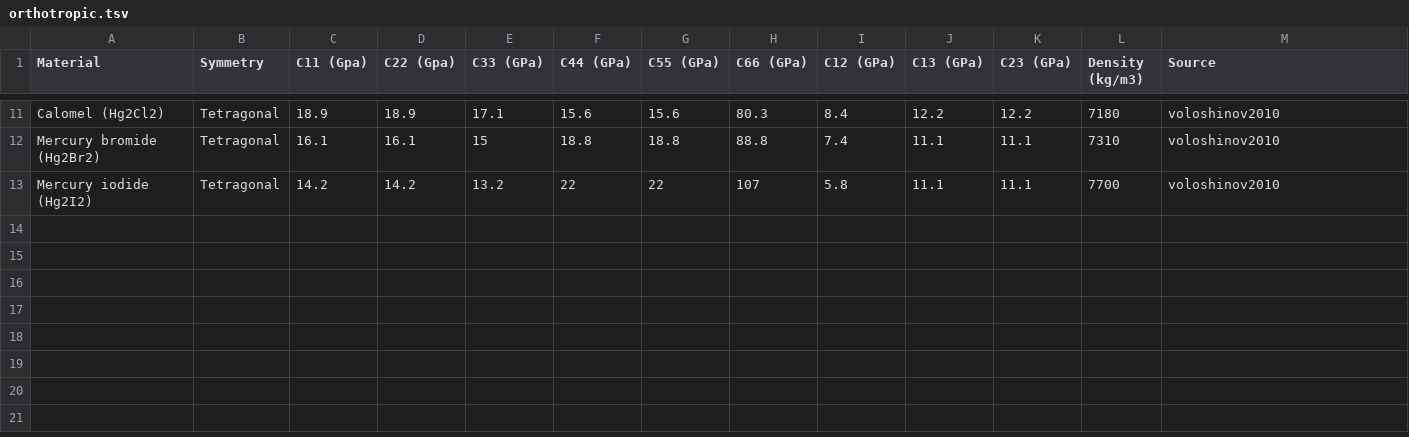
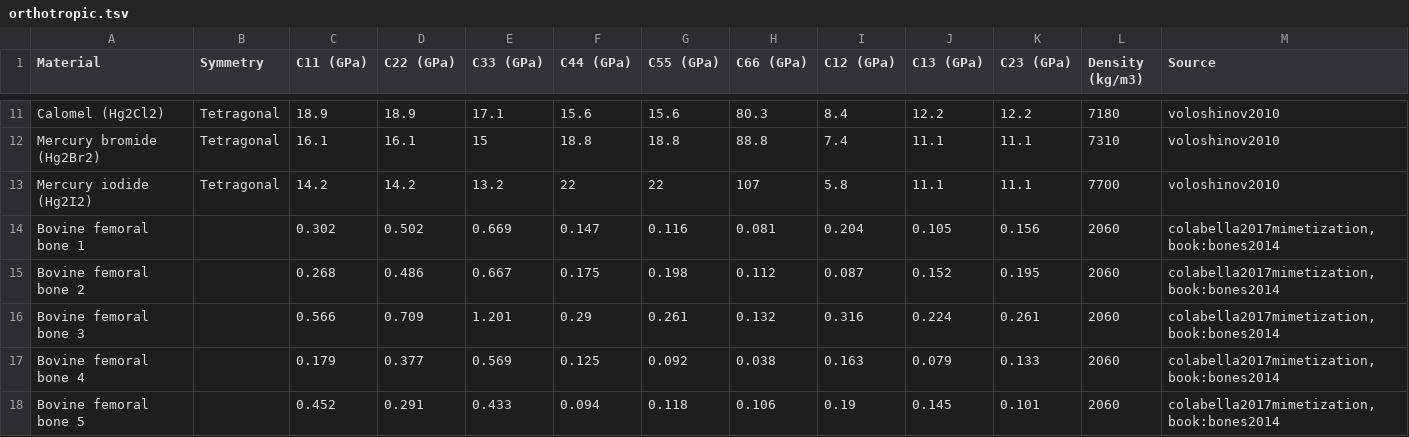
Before and after one commit to nicoguaro/material_database, a TSV file: materials/orthotropic.tsv, drawn as a sheet; only a part is shown, gaps mark what is left out; the diff names each change by its address in the sheet, - before the commit and + after, or states it on an @@ line.

Commit message:
Add bovine femur properties

```diff
--- a/materials/orthotropic.tsv
+++ b/materials/orthotropic.tsv
-C1: C11 (Gpa)
+C1: C11 (GPa)
-D1: C22 (Gpa)
+D1: C22 (GPa)
+row 14: Bovine femoral bone 1 |  | 0.302 | 0.502 | 0.669 | 0.147 | 0.116 | 0.081 | 0.204 | 0.105 | 0.156 | 2060 | colabella2017mimetization, book:bones2014
+row 15: Bovine femoral bone 2 |  | 0.268 | 0.486 | 0.667 | 0.175 | 0.198 | 0.112 | 0.087 | 0.152 | 0.195 | 2060 | colabella2017mimetization, book:bones2014
+row 16: Bovine femoral bone 3 |  | 0.566 | 0.709 | 1.201 | 0.29 | 0.261 | 0.132 | 0.316 | 0.224 | 0.261 | 2060 | colabella2017mimetization, book:bones2014
+row 17: Bovine femoral bone 4 |  | 0.179 | 0.377 | 0.569 | 0.125 | 0.092 | 0.038 | 0.163 | 0.079 | 0.133 | 2060 | colabella2017mimetization, book:bones2014
+row 18: Bovine femoral bone 5 |  | 0.452 | 0.291 | 0.433 | 0.094 | 0.118 | 0.106 | 0.19 | 0.145 | 0.101 | 2060 | colabella2017mimetization, book:bones2014
```
Also changed, not shown: materials/monoclinic.tsv, 2 other files.
